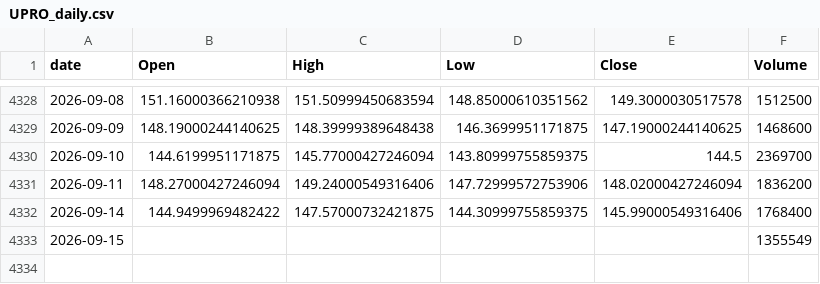
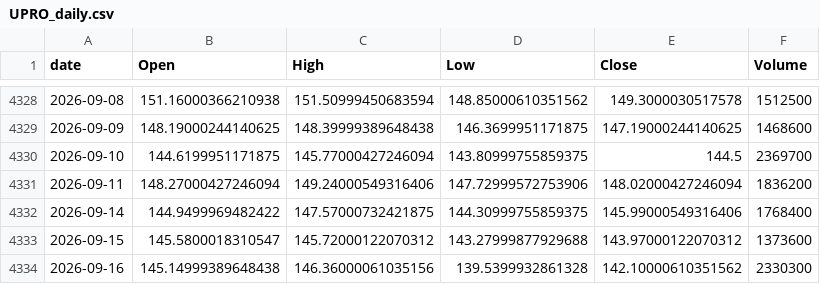
Before and after one commit to jeencare/sp500-strategy, a CSV file: data/UPRO_daily.csv, drawn as a sheet; only a part is shown, gaps mark what is left out.

```diff
--- a/data/UPRO_daily.csv
+++ b/data/UPRO_daily.csv
@@ -4332,2 +4332,3 @@
 2026-09-14,144.9499969482422,147.57000732421875,144.30999755859375,145.99000549316406,1768400
-2026-09-15,,,,,1355549
+2026-09-15,145.5800018310547,145.72000122070312,143.27999877929688,143.97000122070312,1373600
+2026-09-16,145.14999389648438,146.36000061035156,139.5399932861328,142.10000610351562,2330300
```
Also changed, not shown: data/IVV_daily.csv, data/QLD_daily.csv, 10 other files.
